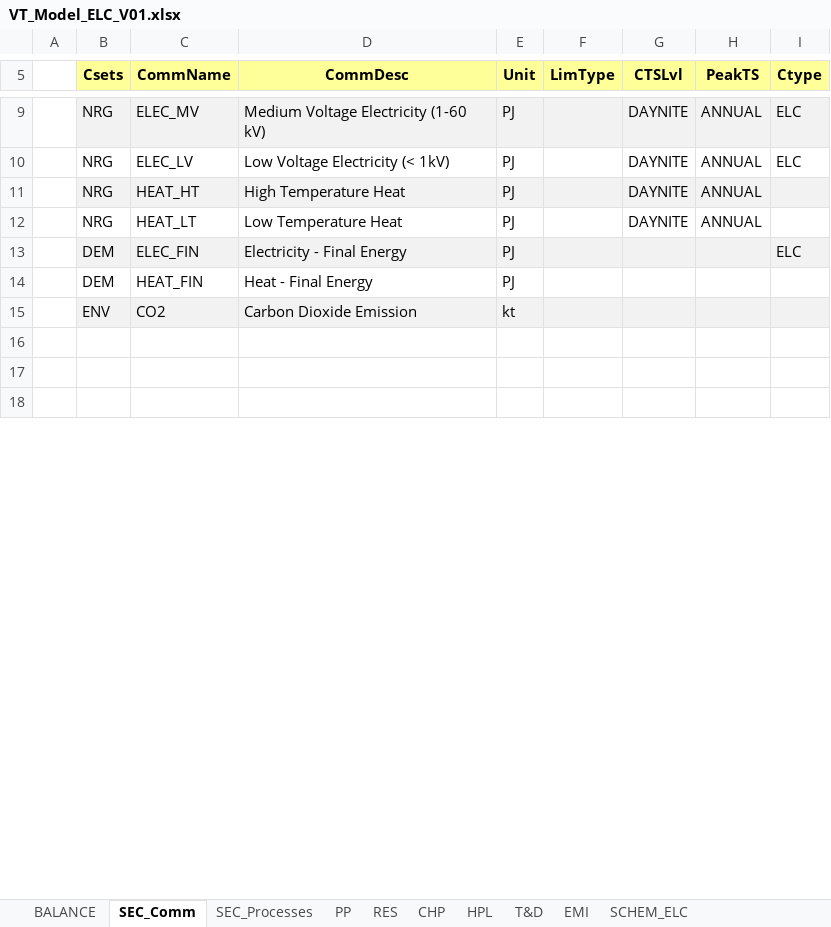
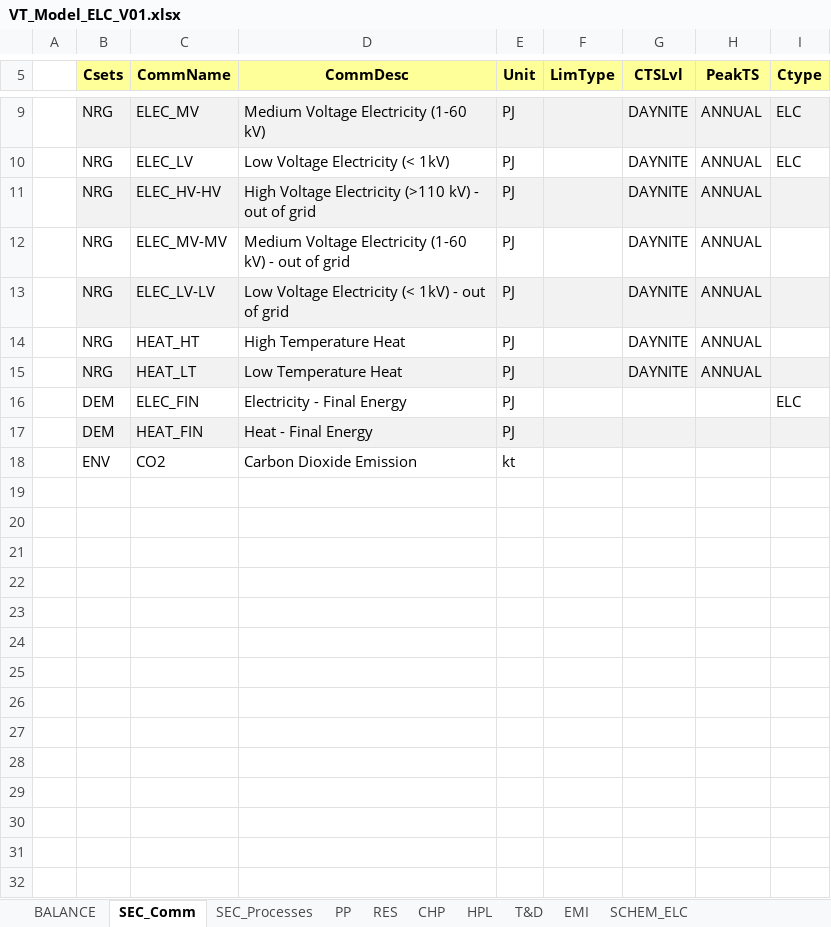
Before and after one commit to makracz/VedaonlineStudens, an Excel workbook: VT_Model_ELC_V01.xlsx, sheet SEC_Comm, drawn as a sheet; only a part is shown, gaps mark what is left out; values as stored, in another font and other column widths than the file's, no borders; addresses are those after the commit; the diff names each change by its address in the sheet, - before the commit and + after, or states it on an @@ line.

Commit message:
Add files via upload

```diff
--- a/VT_Model_ELC_V01.xlsx (sheet SEC_Comm)
+++ b/VT_Model_ELC_V01.xlsx (sheet SEC_Comm)
+row 11:  | NRG | ELEC_HV-HV | High Voltage Electricity (>110 kV) - out of grid | PJ |  | DAYNITE | ANNUAL
+row 12:  | NRG | ELEC_MV-MV | Medium Voltage Electricity (1-60 kV) - out of grid | PJ |  | DAYNITE | ANNUAL
+row 13:  | NRG | ELEC_LV-LV | Low Voltage Electricity (< 1kV) - out of grid | PJ |  | DAYNITE | ANNUAL
-B14:I14 fill: #F2F2F2
+B14:I14 fill: none
-B15:I15 fill: none
+B15:I15 fill: #F2F2F2
-B16:I16 fill: #F2F2F2
+B16:I16 fill: none
-B17:I17 fill: none
+B17:I17 fill: #F2F2F2
-B18:I18 fill: #F2F2F2
+B18:I18 fill: none
+row 19: (empty)
+row 20: (empty)
+row 21: (empty)
+row 22: (empty)
+row 23: (empty)
+row 24: (empty)
+row 25: (empty)
+row 26: (empty)
+row 27: (empty)
+row 28: (empty)
+row 29: (empty)
```
Also changed, not shown: sheet T&D, sheet SEC_Processes, formulas that keep their value.
